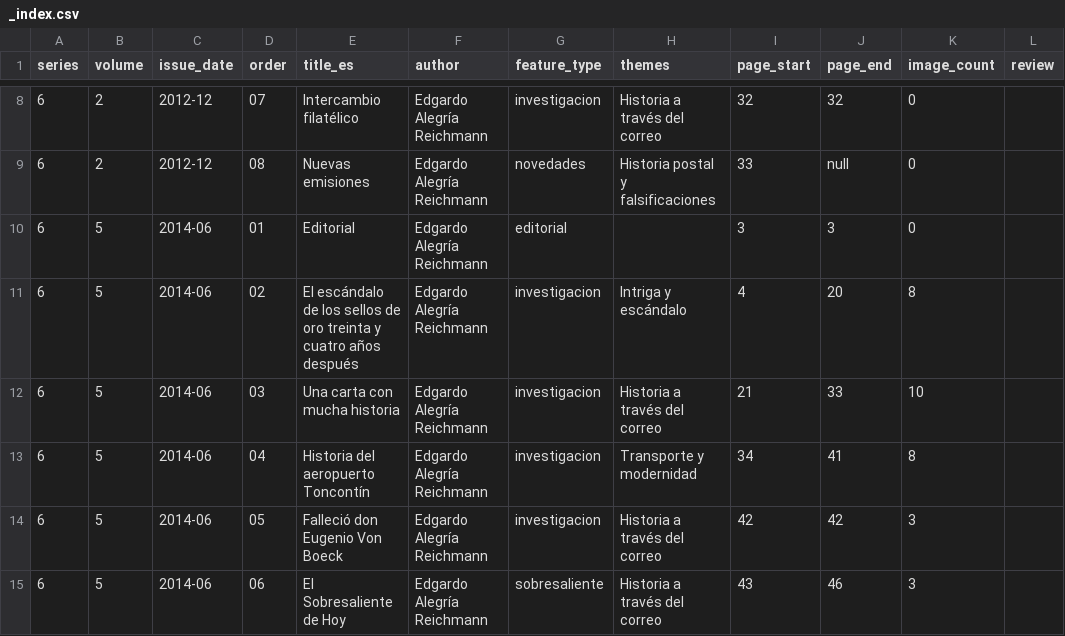
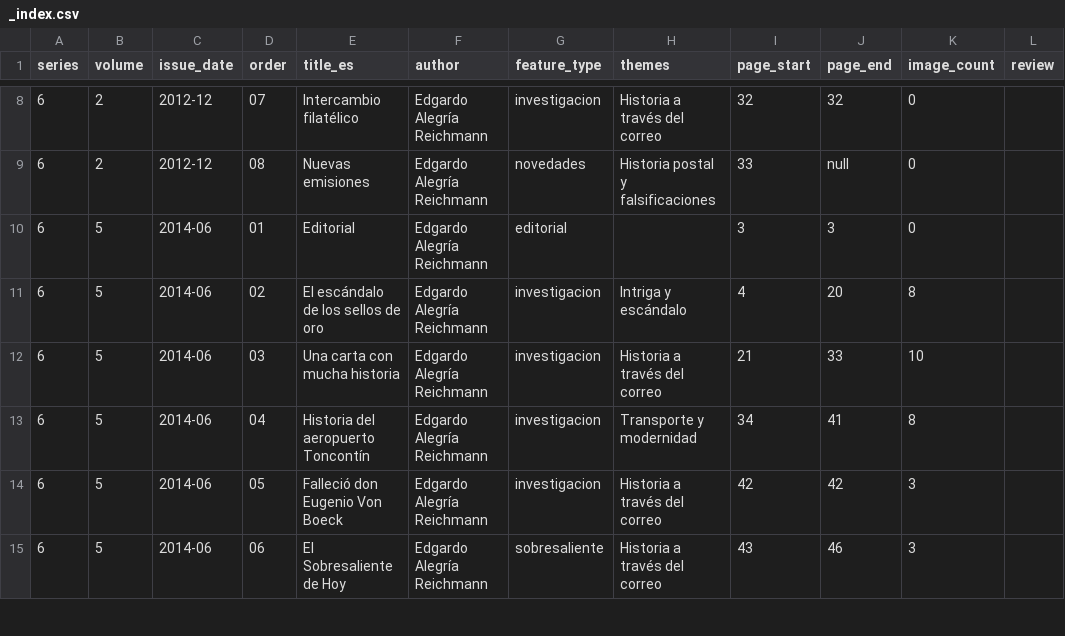
Before and after one commit to andres-alegria/Filigrana, a CSV file: content/_index.csv, drawn as a sheet; only a part is shown, gaps mark what is left out; the diff names each change by its address in the sheet, - before the commit and + after, or states it on an @@ line.

```diff
--- a/content/_index.csv
+++ b/content/_index.csv
-E11 (title_es): …de oro treinta y cuatro años después
+E11 (title_es): …de oro
```
Also changed, not shown: 1 other file.
